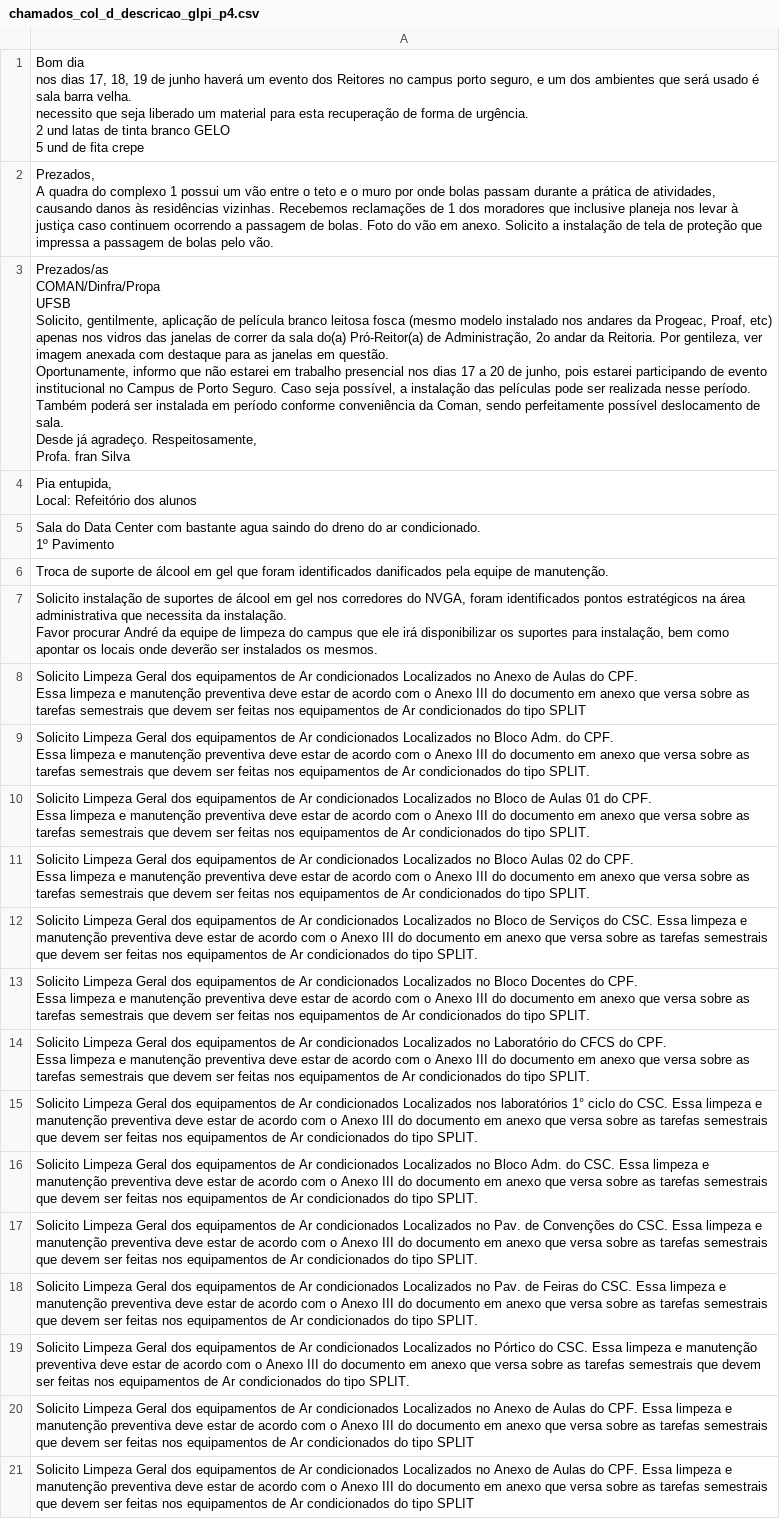
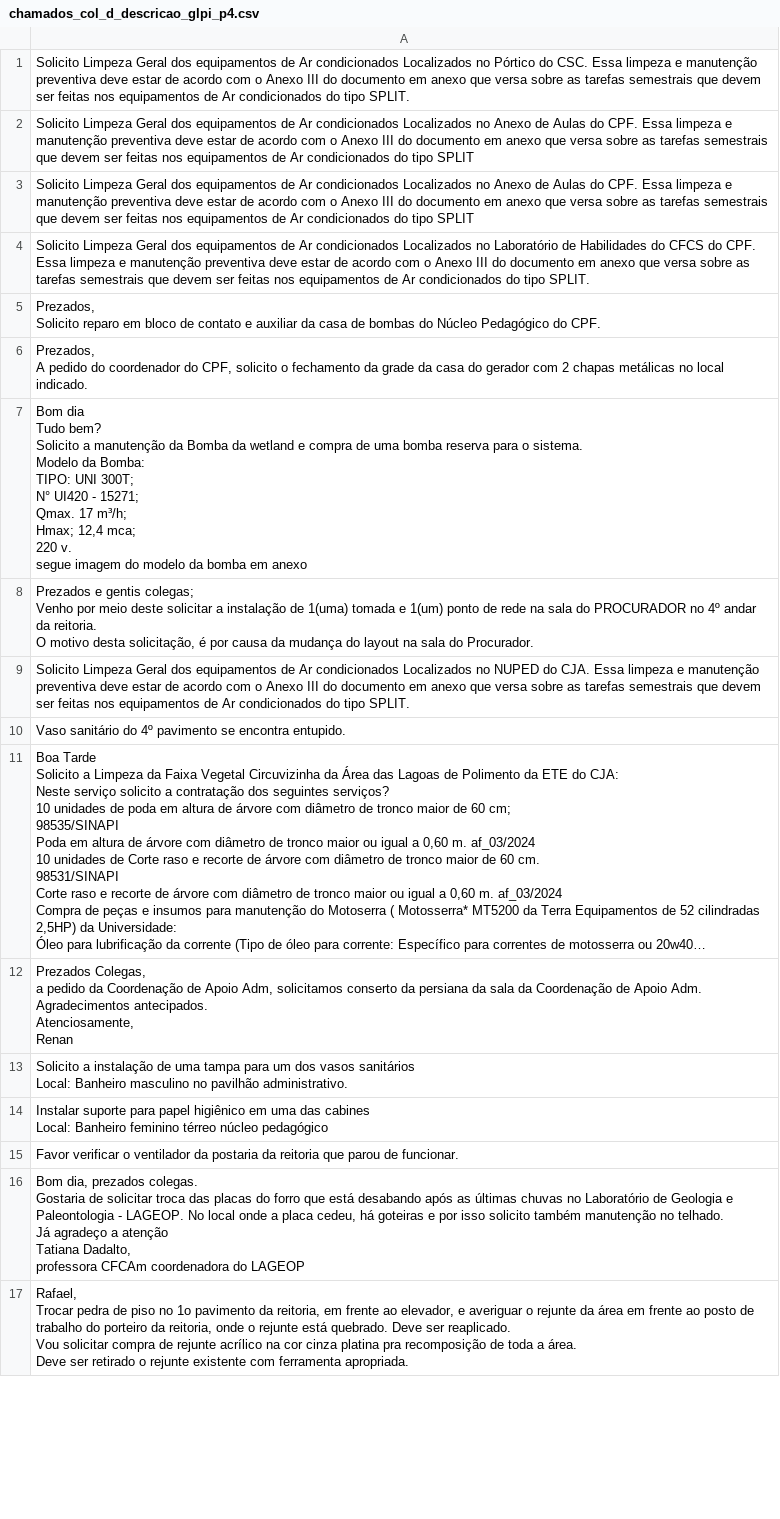
Before and after one commit to adinailson88/malha-ia, a CSV file: dados_csv/chamados_col_d_descricao_glpi_p4.csv, drawn as a sheet; only a part is shown; the shorter side is filled out with more unchanged rows; long unchanged cells end in ….

```diff
--- a/dados_csv/chamados_col_d_descricao_glpi_p4.csv
+++ b/dados_csv/chamados_col_d_descricao_glpi_p4.csv
@@ -1,44 +1 @@
-"Bom dia
-
-nos dias 17, 18, 19 de junho haverá um evento dos Reitores no campus porto seguro, e um dos ambientes que será usado é sala barra velha.
-necessito que seja liberado um material para esta recuperação de forma de urgência.
-
-2 und latas de tinta branco GELO
-5 und de fita crepe"
-"Prezados,
-
-A quadra do complexo 1 possui um vão entre o teto e o muro por onde bolas passam durante a prática de atividades, causando danos às residências vizinhas. Recebemos reclamações de 1 dos moradores que inclusive planeja nos levar à justiça caso continuem ocorrendo a passagem de bolas. Foto do vão em anexo. Solicito a instalação de tela de proteção que impressa a passagem de bolas pelo vão."
-"Prezados/as
-COMAN/Dinfra/Propa
-UFSB
-
-Solicito, gentilmente, aplicação de película branco leitosa fosca (mesmo modelo instalado nos andares da Progeac, Proaf, etc) apenas nos vidros das janelas de correr da sala do(a) Pró-Reitor(a) de Administração, 2o andar da Reitoria. Por gentileza, ver imagem anexada com destaque para as janelas em questão.
-Oportunamente, informo que não estarei em trabalho presencial nos dias 17 a 20 de junho, pois estarei participando de evento institucional no Campus de Porto Seguro. Caso seja possível, a instalação das películas pode ser realizada nesse período. Também poderá ser instalada em período conforme conveniência da Coman, sendo perfeitamente possível deslocamento de sala.
-Desde já agradeço. Respeitosamente,
-
-Profa. fran Silva"
-"Pia entupida,
-Local: Refeitório dos alunos"
-"Sala do Data Center com bastante agua saindo do dreno do ar condicionado.
-1º Pavimento"
-Troca de suporte de álcool em gel que foram identificados danificados pela equipe de manutenção.
-"Solicito instalação de suportes de álcool em gel nos corredores do NVGA, foram identificados pontos estratégicos na área administrativa que necessita da instalação.
-Favor procurar André da equipe de limpeza do campus que ele irá disponibilizar os suportes para instalação, bem como apontar os locais onde deverão ser instalados os mesmos."
-"Solicito Limpeza Geral dos equipamentos de Ar condicionados Localizados no Anexo de Aulas do CPF.
-Essa limpeza e manutenção preventiva deve estar de acordo com o Anexo III do documento em anexo que versa sobre as tarefas semestrais que devem ser feitas nos equipamentos de Ar condicionados do tipo SPLIT"
-"Solicito Limpeza Geral dos equipamentos de Ar condicionados Localizados no Bloco Adm. do CPF.
-Essa limpeza e manutenção preventiva deve estar de acordo com o Anexo III do documento em anexo que versa sobre as tarefas semestrais que devem ser feitas nos equipamentos de Ar condicionados do tipo SPLIT."
-"Solicito Limpeza Geral dos equipamentos de Ar condicionados Localizados no Bloco de Aulas 01 do CPF.
-Essa limpeza e manutenção preventiva deve estar de acordo com o Anexo III do documento em anexo que versa sobre as tarefas semestrais que devem ser feitas nos equipamentos de Ar condicionados do tipo SPLIT."
-"Solicito Limpeza Geral dos equipamentos de Ar condicionados Localizados no Bloco Aulas 02 do CPF.
-Essa limpeza e manutenção preventiva deve estar de acordo com o Anexo III do documento em anexo que versa sobre as tarefas semestrais que devem ser feitas nos equipamentos de Ar condicionados do tipo SPLIT."
-Solicito Limpeza Geral dos equipamentos de Ar condicionados Localizados no Bloco de Serviços do CSC. Essa limpeza e manutenção preventiva deve estar de acordo com o Anexo III do documento em anexo que versa sobre as tarefas semestrais que devem ser feitas nos equipamentos de Ar condicionados do tipo SPLIT.
-"Solicito Limpeza Geral dos equipamentos de Ar condicionados Localizados no Bloco Docentes do CPF.
-Essa limpeza e manutenção preventiva deve estar de acordo com o Anexo III do documento em anexo que versa sobre as tarefas semestrais que devem ser feitas nos equipamentos de Ar condicionados do tipo SPLIT."
-"Solicito Limpeza Geral dos equipamentos de Ar condicionados Localizados no Laboratório do CFCS do CPF.
-Essa limpeza e manutenção preventiva deve estar de acordo com o Anexo III do documento em anexo que versa sobre as tarefas semestrais que devem ser feitas nos equipamentos de Ar condicionados do tipo SPLIT."
-Solicito Limpeza Geral dos equipamentos de Ar condicionados Localizados nos laboratórios 1° ciclo do CSC. Essa limpeza e manutenção preventiva deve estar de acordo com o Anexo III do documento em anexo que versa sobre as tarefas semestrais que devem ser feitas nos equipamentos de Ar condicionados do tipo SPLIT.
-Solicito Limpeza Geral dos equipamentos de Ar condicionados Localizados no Bloco Adm. do CSC. Essa limpeza e manutenção preventiva deve estar de acordo com o Anexo III do documento em anexo que versa sobre as tarefas semestrais que devem ser feitas nos equipamentos de Ar condicionados do tipo SPLIT.
-Solicito Limpeza Geral dos equipamentos de Ar condicionados Localizados no Pav. de Convenções do CSC. Essa limpeza e manutenção preventiva deve estar de acordo com o Anexo III do documento em anexo que versa sobre as tarefas semestrais que devem ser feitas nos equipamentos de Ar condicionados do tipo SPLIT.
-Solicito Limpeza Geral dos equipamentos de Ar condicionados Localizados no Pav. de Feiras do CSC. Essa limpeza e manutenção preventiva deve estar de acordo com o Anexo III do documento em anexo que versa sobre as tarefas semestrais que devem ser feitas nos equipamentos de Ar condicionados do tipo SPLIT.
 Solicito Limpeza Geral dos equipamentos de Ar condicionados Localizados no Pórtico do CSC. Essa limpeza e manutenção preventiva deve estar de acordo com o Anexo III do documento em anexo que versa sobre as tarefas semestrais que devem ser feitas nos equipamentos de Ar condicionados do tipo SPLIT.
```
Also changed, not shown: dados_csv/chamados_col_b_titulo.csv, dados_csv/chamados_col_c_categoria.csv, 36 other files.
